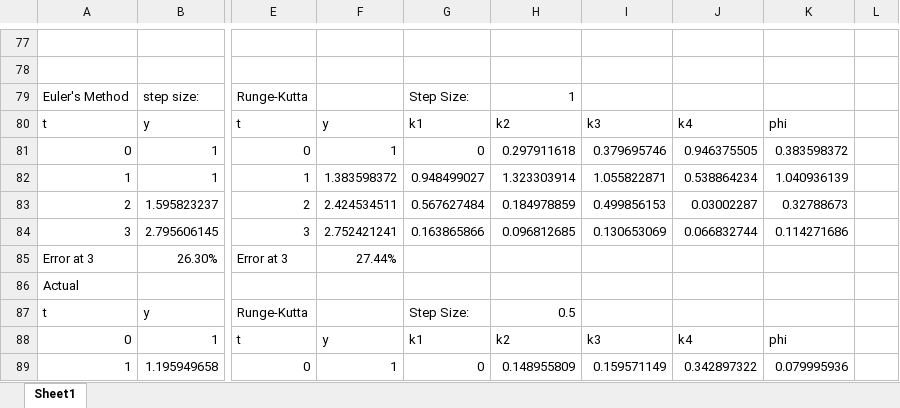
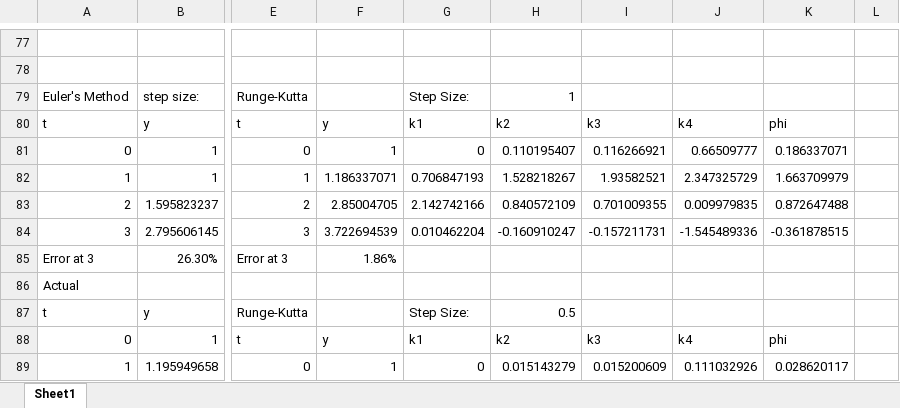
Before and after one commit to zpreator/Engineering, an Excel workbook: ME342NumAnalysis/Other/HandIteration.xlsx, sheet Sheet1, drawn as a sheet; only a part is shown, gaps mark what is left out; values as stored, in another font and other column widths than the file's, no borders; charts and pictures not drawn; the diff covers the shown part only; the diff names each change by its address in the sheet, - before the commit and + after, or states it on an @@ line.

```diff
--- a/ME342NumAnalysis/Other/HandIteration.xlsx (sheet Sheet1)
+++ b/ME342NumAnalysis/Other/HandIteration.xlsx (sheet Sheet1)
-H81: 0.297911618
+H81: 0.110195407
-I81: 0.379695746
+I81: 0.116266921
-J81: 0.946375505
+J81: 0.66509777
-K81: 0.383598372
+K81: 0.186337071
-F82: 1.383598372
+F82: 1.186337071
-G82: 0.948499027
+G82: 0.706847193
-H82: 1.323303914
+H82: 1.528218267
-I82: 1.055822871
+I82: 1.93582521
-J82: 0.538864234
+J82: 2.347325729
-K82: 1.040936139
+K82: 1.663709979
-F83: 2.424534511
+F83: 2.85004705
-G83: 0.567627484
+G83: 2.142742166
-H83: 0.184978859
+H83: 0.840572109
-I83: 0.499856153
+I83: 0.701009355
-J83: 0.03002287
+J83: 0.009979835
-K83: 0.32788673
+K83: 0.872647488
-F84: 2.752421241
+F84: 3.722694539
-G84: 0.163865866
+G84: 0.010462204
-H84: 0.096812685
+H84: -0.160910247
-I84: 0.130653069
+I84: -0.157211731
-J84: 0.066832744
+J84: -1.545489336
-K84: 0.114271686
+K84: -0.361878515
-F85: 27.44%
+F85: 1.86%
-H89: 0.148955809
+H89: 0.015143279
-I89: 0.159571149
+I89: 0.015200609
-J89: 0.342897322
+J89: 0.111032926
-K89: 0.079995936
+K89: 0.028620117
```
Also changed, not shown: 23 added rows, 1 removed row and 33 edited cells elsewhere in this sheet, formulas that keep their value, 35 other files.
